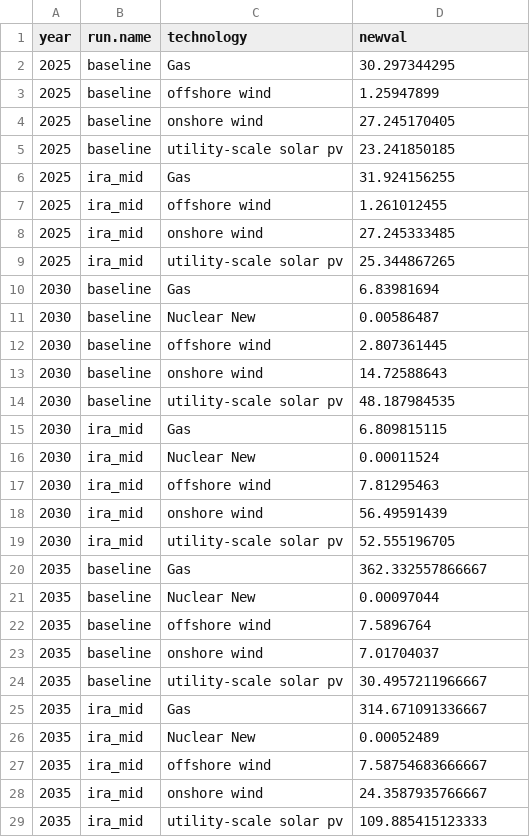
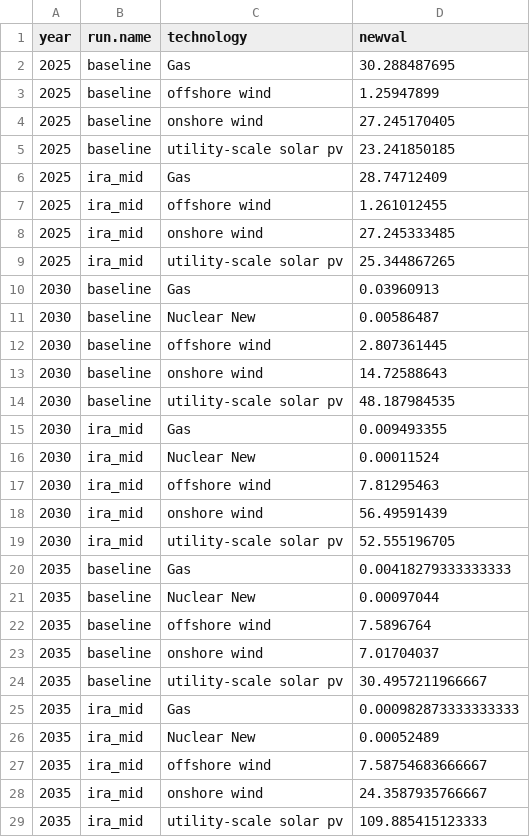
Before and after one commit to averymoorhead/MaterialDemand, a CSV file: Inputs/repeat_capacities_new.csv, drawn as a sheet.

```diff
--- a/Inputs/repeat_capacities_new.csv
+++ b/Inputs/repeat_capacities_new.csv
@@ -1,3 +1,3 @@
 "year","run.name","technology","newval"
-2025,"baseline","Gas",30.297344295
+2025,"baseline","Gas",30.288487695
 2025,"baseline","offshore wind",1.25947899
@@ -5,3 +5,3 @@
 2025,"baseline","utility-scale solar pv",23.241850185
-2025,"ira_mid","Gas",31.924156255
+2025,"ira_mid","Gas",28.74712409
 2025,"ira_mid","offshore wind",1.261012455
@@ -9,3 +9,3 @@
 2025,"ira_mid","utility-scale solar pv",25.344867265
-2030,"baseline","Gas",6.83981694
+2030,"baseline","Gas",0.03960913
 2030,"baseline","Nuclear New",0.00586487
@@ -14,3 +14,3 @@
 2030,"baseline","utility-scale solar pv",48.187984535
-2030,"ira_mid","Gas",6.809815115
+2030,"ira_mid","Gas",0.009493355
 2030,"ira_mid","Nuclear New",0.00011524
@@ -19,3 +19,3 @@
 2030,"ira_mid","utility-scale solar pv",52.555196705
-2035,"baseline","Gas",362.332557866667
+2035,"baseline","Gas",0.00418279333333333
 2035,"baseline","Nuclear New",0.00097044
@@ -24,3 +24,3 @@
 2035,"baseline","utility-scale solar pv",30.4957211966667
-2035,"ira_mid","Gas",314.671091336667
+2035,"ira_mid","Gas",0.000982873333333333
 2035,"ira_mid","Nuclear New",0.00052489
```
Also changed, not shown: 1 other file.
